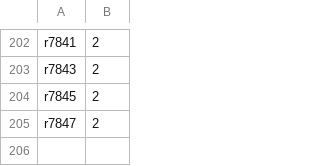
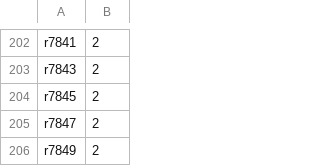
Before and after one commit to daryljanzen/shadow-of-existence, a TSV file: corpus/frontier_steps_history.tsv, drawn as a sheet; only a part is shown, gaps mark what is left out.

```diff
--- a/corpus/frontier_steps_history.tsv
+++ b/corpus/frontier_steps_history.tsv
@@ -205 +205,2 @@ r7845	2
 r7847	2
+r7849	2
```
Also changed, not shown: 15 other files.
